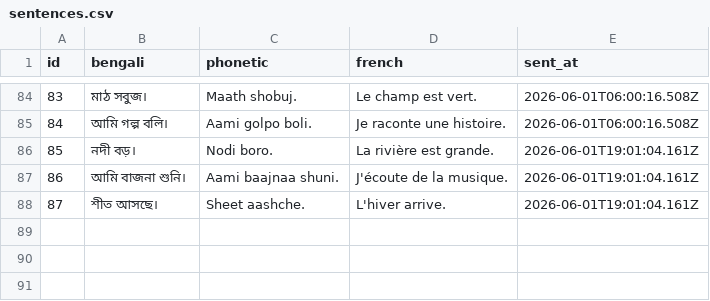
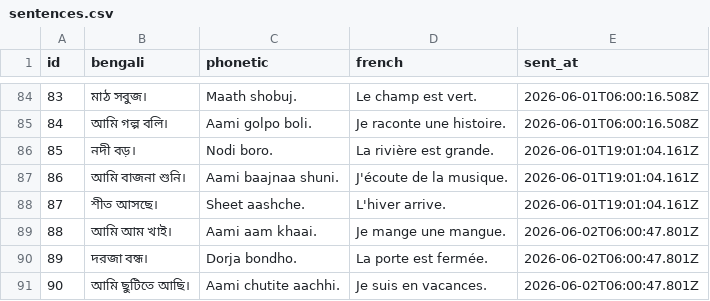
Before and after one commit to kelu124/learn-bangla, a CSV file: sentences.csv, drawn as a sheet; only a part is shown, gaps mark what is left out.

Commit message:
Sync sentences dataset (90 sentences)

```diff
--- a/sentences.csv
+++ b/sentences.csv
@@ -88 +88,4 @@ id,bengali,phonetic,french,sent_at
 87,"শীত আসছে।","Sheet aashche.","L'hiver arrive.",2026-06-01T19:01:04.161Z
+88,"আমি আম খাই।","Aami aam khaai.","Je mange une mangue.",2026-06-02T06:00:47.801Z
+89,"দরজা বন্ধ।","Dorja bondho.","La porte est fermée.",2026-06-02T06:00:47.801Z
+90,"আমি ছুটিতে আছি।","Aami chutite aachhi.","Je suis en vacances.",2026-06-02T06:00:47.801Z
```
